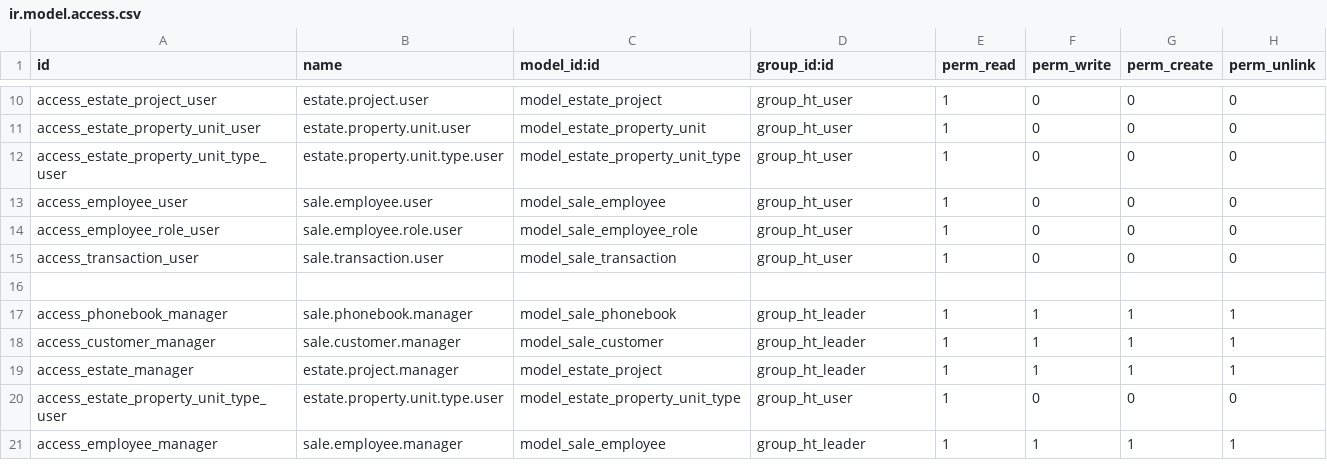
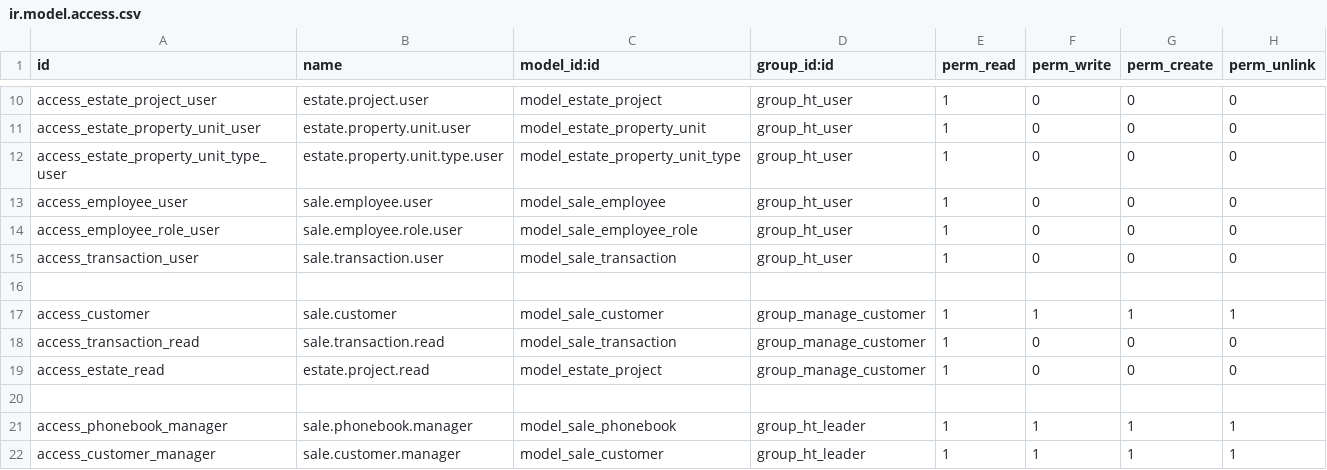
Before and after one commit to GuralSyncalypse/odoo-project, a CSV file: extra-addons/ht_crm/security/ir.model.access.csv, drawn as a sheet; only a part is shown, gaps mark what is left out; the shorter side is filled out with more unchanged rows; the diff names each change by its address in the sheet, - before the commit and + after, or states it on an @@ line.

```diff
--- a/extra-addons/ht_crm/security/ir.model.access.csv
+++ b/extra-addons/ht_crm/security/ir.model.access.csv
+row 17: access_customer | sale.customer | model_sale_customer | group_manage_customer | 1 | 1 | 1 | 1
+row 18: access_transaction_read | sale.transaction.read | model_sale_transaction | group_manage_customer | 1 | 0 | 0 | 0
+row 19: access_estate_read | estate.project.read | model_estate_project | group_manage_customer | 1 | 0 | 0 | 0
+row 20: (empty)
```
Also changed, not shown: 1 other file.
